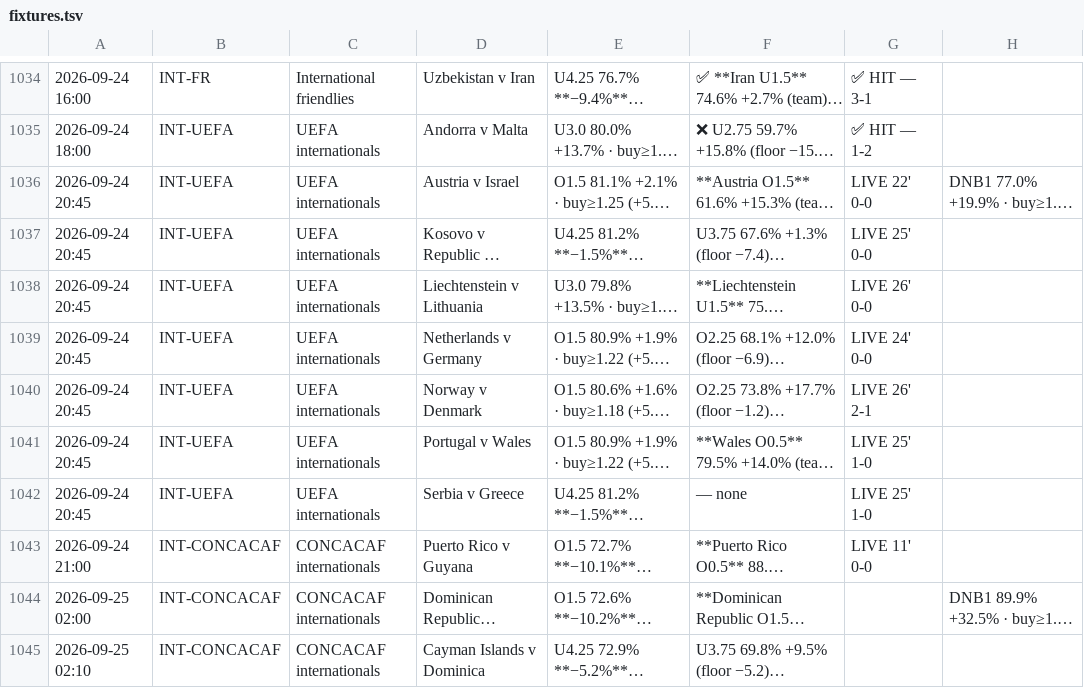
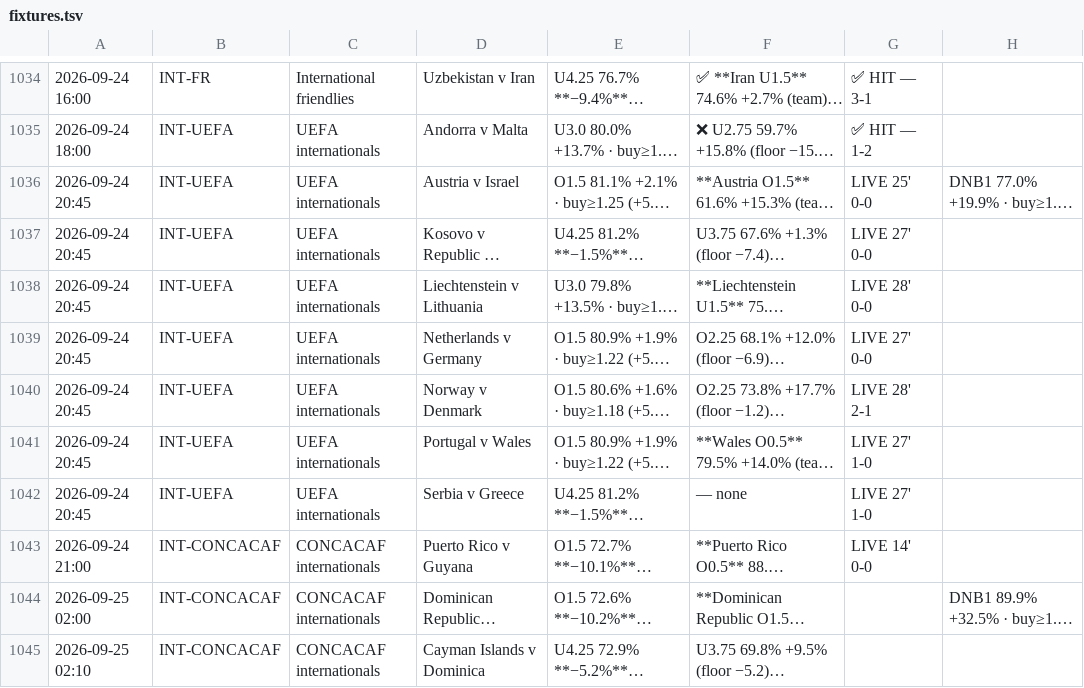
Before and after one commit to jansonprotocol/tempo-guard, a TSV file: config/fixtures.tsv, drawn as a sheet; only a part is shown, gaps mark what is left out; long unchanged cells end in …; the diff names each change by its address in the sheet, - before the commit and + after, or states it on an @@ line.

```diff
--- a/config/fixtures.tsv
+++ b/config/fixtures.tsv
-G1036: LIVE 22' 0-0
+G1036: LIVE 25' 0-0
-G1037: LIVE 25' 0-0
+G1037: LIVE 27' 0-0
-G1038: LIVE 26' 0-0
+G1038: LIVE 28' 0-0
-G1039: LIVE 24' 0-0
+G1039: LIVE 27' 0-0
-G1040: LIVE 26' 2-1
+G1040: LIVE 28' 2-1
-G1041:G1042: LIVE 25' 1-0
+G1041:G1042: LIVE 27' 1-0
-G1043: LIVE 11' 0-0
+G1043: LIVE 14' 0-0
```
Also changed, not shown: 4 other files.
